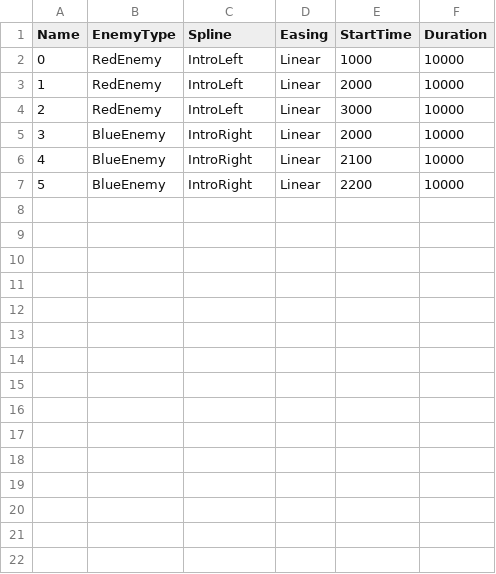
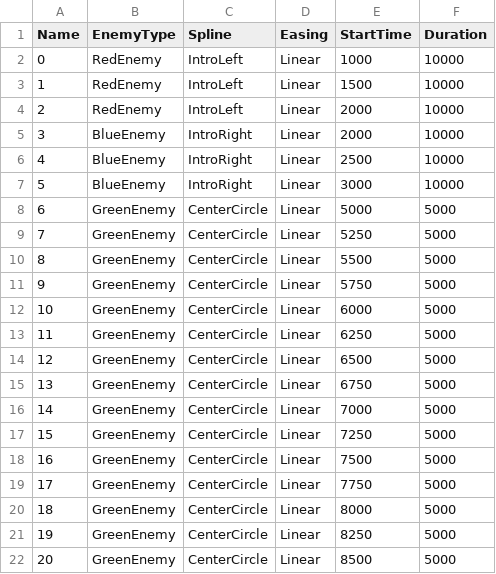
Before and after one commit to marcusrbrown/MLAS3R, a CSV file: Data/MLAS3R Playfield Spawner - Level1.csv, drawn as a sheet; removed rows and columns are numbered as before the commit, all else as after; the diff names each change by its address in the sheet, - before the commit and + after, or states it on an @@ line.

```diff
--- a/Data/MLAS3R Playfield Spawner - Level1.csv
+++ b/Data/MLAS3R Playfield Spawner - Level1.csv
+row 3: 1 | RedEnemy | IntroLeft | Linear | 1500 | 10000
@@ column A (Name) renumbered in row 4 @@
-row 4: 2 | RedEnemy | IntroLeft | Linear | 3000 | 10000
-E6 (StartTime): 2100
+E6 (StartTime): 2500
-E7 (StartTime): 2200
+E7 (StartTime): 3000
+row 8: 6 | GreenEnemy | CenterCircle | Linear | 5000 | 5000
+row 9: 7 | GreenEnemy | CenterCircle | Linear | 5250 | 5000
+row 10: 8 | GreenEnemy | CenterCircle | Linear | 5500 | 5000
+row 11: 9 | GreenEnemy | CenterCircle | Linear | 5750 | 5000
+row 12: 10 | GreenEnemy | CenterCircle | Linear | 6000 | 5000
+row 13: 11 | GreenEnemy | CenterCircle | Linear | 6250 | 5000
+row 14: 12 | GreenEnemy | CenterCircle | Linear | 6500 | 5000
+row 15: 13 | GreenEnemy | CenterCircle | Linear | 6750 | 5000
+row 16: 14 | GreenEnemy | CenterCircle | Linear | 7000 | 5000
+row 17: 15 | GreenEnemy | CenterCircle | Linear | 7250 | 5000
+row 18: 16 | GreenEnemy | CenterCircle | Linear | 7500 | 5000
+row 19: 17 | GreenEnemy | CenterCircle | Linear | 7750 | 5000
+row 20: 18 | GreenEnemy | CenterCircle | Linear | 8000 | 5000
+row 21: 19 | GreenEnemy | CenterCircle | Linear | 8250 | 5000
+row 22: 20 | GreenEnemy | CenterCircle | Linear | 8500 | 5000
```
Also changed, not shown: 2 other files.
